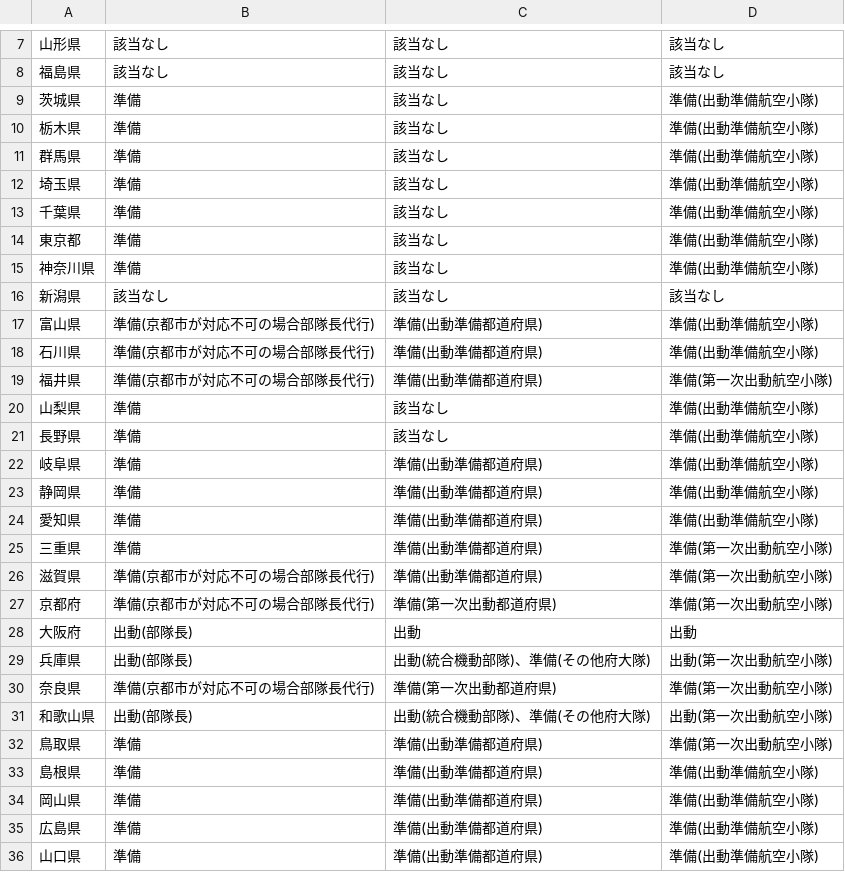
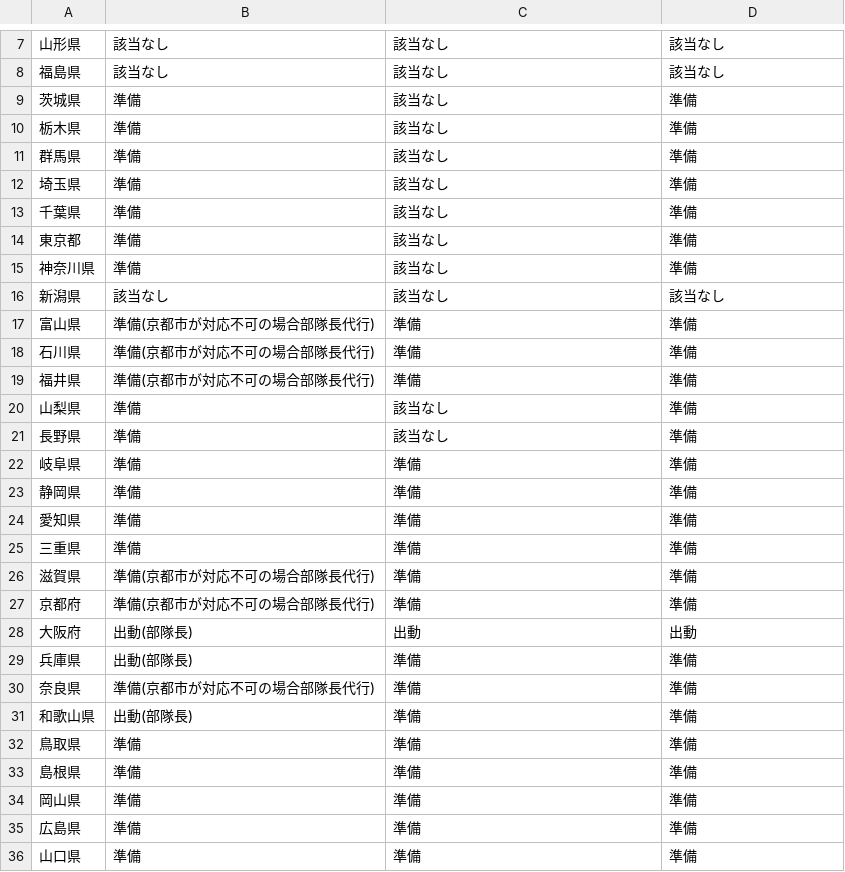
Before and after one commit to tadakazu1972/renrakumouICTandroid, a CSV file: app/src/main/assets/kaiiki6strong.csv, drawn as a sheet; only a part is shown, gaps mark what is left out; the diff covers the shown part only.

Commit message:
fix kaiiki7,6strong,6weak.csv

```diff
--- a/app/src/main/assets/kaiiki6strong.csv
+++ b/app/src/main/assets/kaiiki6strong.csv
@@ -8,29 +8,29 @@
 福島県,該当なし,該当なし,該当なし
-茨城県,準備,該当なし,準備(出動準備航空小隊)
-栃木県,準備,該当なし,準備(出動準備航空小隊)
-群馬県,準備,該当なし,準備(出動準備航空小隊)
-埼玉県,準備,該当なし,準備(出動準備航空小隊)
-千葉県,準備,該当なし,準備(出動準備航空小隊)
-東京都,準備,該当なし,準備(出動準備航空小隊)
-神奈川県,準備,該当なし,準備(出動準備航空小隊)
+茨城県,準備,該当なし,準備
+栃木県,準備,該当なし,準備
+群馬県,準備,該当なし,準備
+埼玉県,準備,該当なし,準備
+千葉県,準備,該当なし,準備
+東京都,準備,該当なし,準備
+神奈川県,準備,該当なし,準備
 新潟県,該当なし,該当なし,該当なし
-富山県,準備(京都市が対応不可の場合部隊長代行),準備(出動準備都道府県),準備(出動準備航空小隊)
-石川県,準備(京都市が対応不可の場合部隊長代行),準備(出動準備都道府県),準備(出動準備航空小隊)
-福井県,準備(京都市が対応不可の場合部隊長代行),準備(出動準備都道府県),準備(第一次出動航空小隊)
-山梨県,準備,該当なし,準備(出動準備航空小隊)
-長野県,準備,該当なし,準備(出動準備航空小隊)
-岐阜県,準備,準備(出動準備都道府県),準備(出動準備航空小隊)
-静岡県,準備,準備(出動準備都道府県),準備(出動準備航空小隊)
-愛知県,準備,準備(出動準備都道府県),準備(出動準備航空小隊)
-三重県,準備,準備(出動準備都道府県),準備(第一次出動航空小隊)
-滋賀県,準備(京都市が対応不可の場合部隊長代行),準備(出動準備都道府県),準備(第一次出動航空小隊)
-京都府,準備(京都市が対応不可の場合部隊長代行),準備(第一次出動都道府県),準備(第一次出動航空小隊)
+富山県,準備(京都市が対応不可の場合部隊長代行),準備,準備
+石川県,準備(京都市が対応不可の場合部隊長代行),準備,準備
+福井県,準備(京都市が対応不可の場合部隊長代行),準備,準備
+山梨県,準備,該当なし,準備
+長野県,準備,該当なし,準備
+岐阜県,準備,準備,準備
+静岡県,準備,準備,準備
+愛知県,準備,準備,準備
+三重県,準備,準備,準備
+滋賀県,準備(京都市が対応不可の場合部隊長代行),準備,準備
+京都府,準備(京都市が対応不可の場合部隊長代行),準備,準備
 大阪府,出動(部隊長),出動,出動
-兵庫県,出動(部隊長),出動(統合機動部隊)、準備(その他府大隊),出動(第一次出動航空小隊)
-奈良県,準備(京都市が対応不可の場合部隊長代行),準備(第一次出動都道府県),準備(第一次出動航空小隊)
-和歌山県,出動(部隊長),出動(統合機動部隊)、準備(その他府大隊),出動(第一次出動航空小隊)
-鳥取県,準備,準備(出動準備都道府県),準備(第一次出動航空小隊)
-島根県,準備,準備(出動準備都道府県),準備(出動準備航空小隊)
-岡山県,準備,準備(出動準備都道府県),準備(出動準備航空小隊)
-広島県,準備,準備(出動準備都道府県),準備(出動準備航空小隊)
-山口県,準備,準備(出動準備都道府県),準備(出動準備航空小隊)
+兵庫県,出動(部隊長),準備,準備
+奈良県,準備(京都市が対応不可の場合部隊長代行),準備,準備
+和歌山県,出動(部隊長),準備,準備
+鳥取県,準備,準備,準備
+島根県,準備,準備,準備
+岡山県,準備,準備,準備
+広島県,準備,準備,準備
+山口県,準備,準備,準備
```
Also changed, not shown: 16 edited cells elsewhere in this file, app/src/main/assets/kaiiki7.csv, 2 other files.
